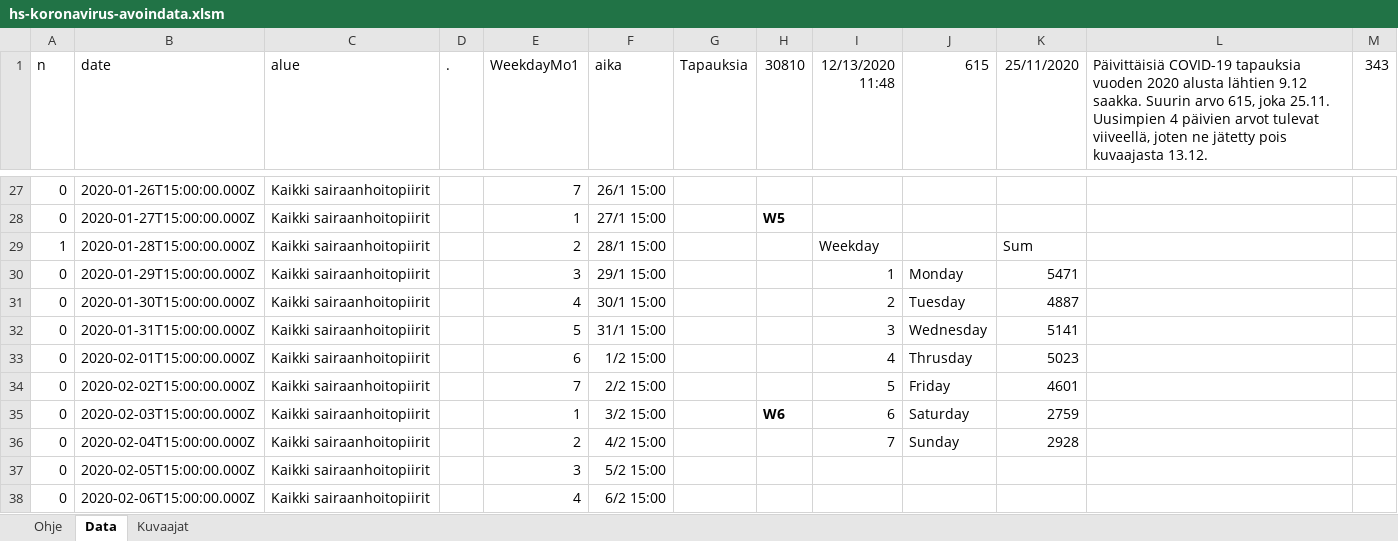
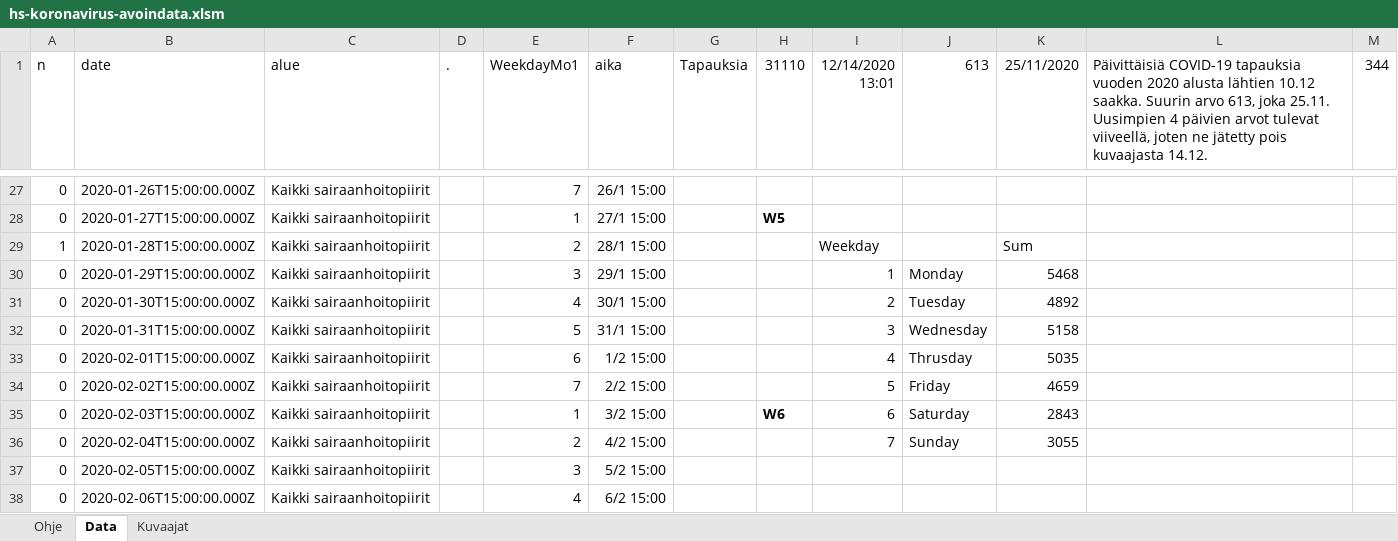
Before and after one commit to jussivirkkala/Excel, an Excel workbook: hs-koronavirus-avoindata/hs-koronavirus-avoindata.xlsm, sheet Data, drawn as a sheet; only a part is shown, gaps mark what is left out; values as stored, in another font and other column widths than the file's, no borders; charts and pictures not drawn; the diff covers the shown part only; the diff names each change by its address in the sheet, - before the commit and + after, or states it on an @@ line.

```diff
--- a/hs-koronavirus-avoindata/hs-koronavirus-avoindata.xlsm (sheet Data)
+++ b/hs-koronavirus-avoindata/hs-koronavirus-avoindata.xlsm (sheet Data)
-H1: 30810
+H1: 31110
-I1: 12/13/2020 11:48
+I1: 12/14/2020 13:01
-J1: 615
+J1: 613
-L1: …alusta lähtien 9.12 saakka. Suurin arvo 615, joka 25.11. Uusimpien 4 päivien arvot tulevat viiveellä, joten ne jätetty pois kuvaajasta 13.12.
+L1: …alusta lähtien 10.12 saakka. Suurin arvo 613, joka 25.11. Uusimpien 4 päivien arvot tulevat viiveellä, joten ne jätetty pois kuvaajasta 14.12.
-M1: 343
+M1: 344
-K30 (25/11/2020): 5471
+K30 (25/11/2020): 5468
-K31 (25/11/2020): 4887
+K31 (25/11/2020): 4892
-K32 (25/11/2020): 5141
+K32 (25/11/2020): 5158
-K33 (25/11/2020): 5023
+K33 (25/11/2020): 5035
-K34 (25/11/2020): 4601
+K34 (25/11/2020): 4659
-K35 (25/11/2020): 2759
+K35 (25/11/2020): 2843
-K36 (25/11/2020): 2928
+K36 (25/11/2020): 3055
```
Also changed, not shown: 1 added row, 1 removed row and 18 edited cells elsewhere in this sheet, sheet Kuvaajat, charts or pictures.
